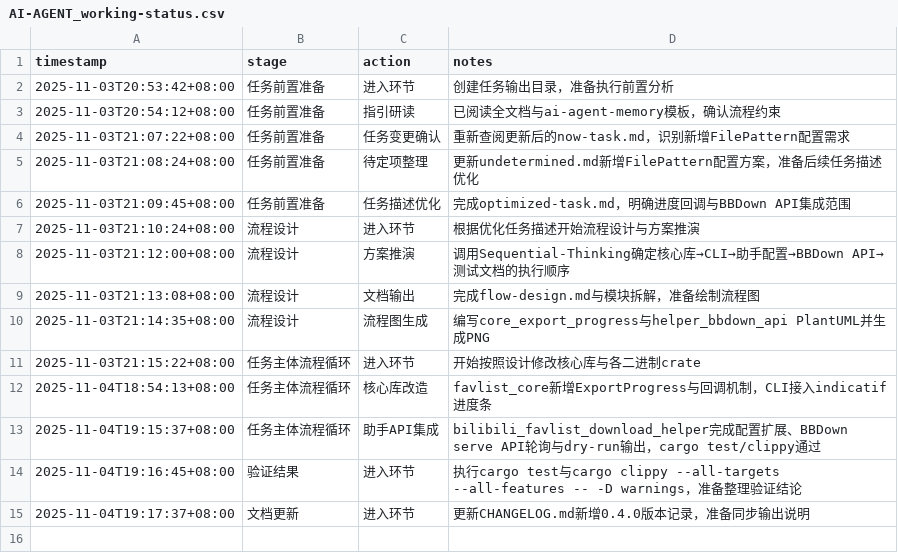
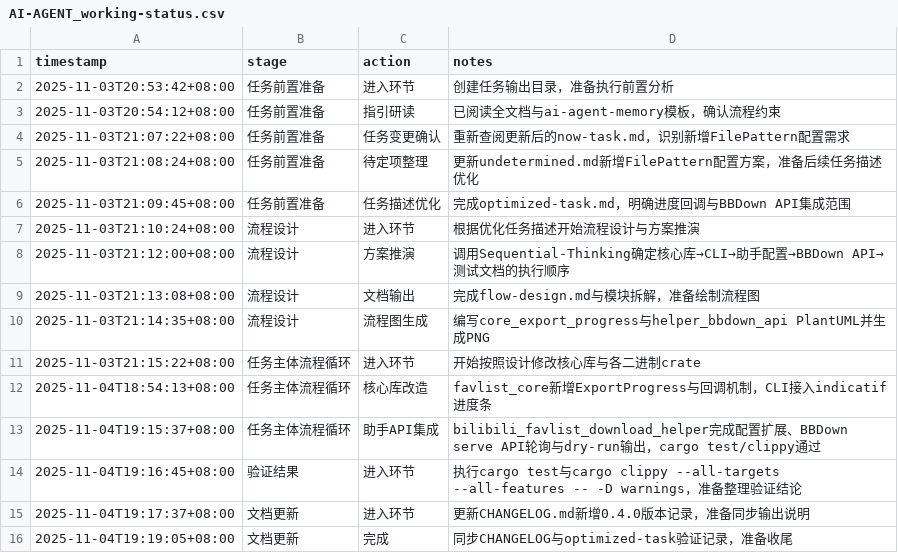
Before and after one commit to sayurinana/auto_download_favlist, a CSV file: ai-agent-output/2025-11-03T20-52-51_UTC+8_收藏流程功能强化/AI-AGENT_working-status.csv, drawn as a sheet.

Commit message:
chore: 同步文档阶段记录

```diff
--- a/ai-agent-output/2025-11-03T20-52-51_UTC+8_收藏流程功能强化/AI-AGENT_working-status.csv
+++ b/ai-agent-output/2025-11-03T20-52-51_UTC+8_收藏流程功能强化/AI-AGENT_working-status.csv
@@ -15 +15,2 @@ timestamp,stage,action,notes
 2025-11-04T19:17:37+08:00,文档更新,进入环节,"更新CHANGELOG.md新增0.4.0版本记录，准备同步输出说明"
+2025-11-04T19:19:05+08:00,文档更新,完成,"同步CHANGELOG与optimized-task验证记录，准备收尾"
```
